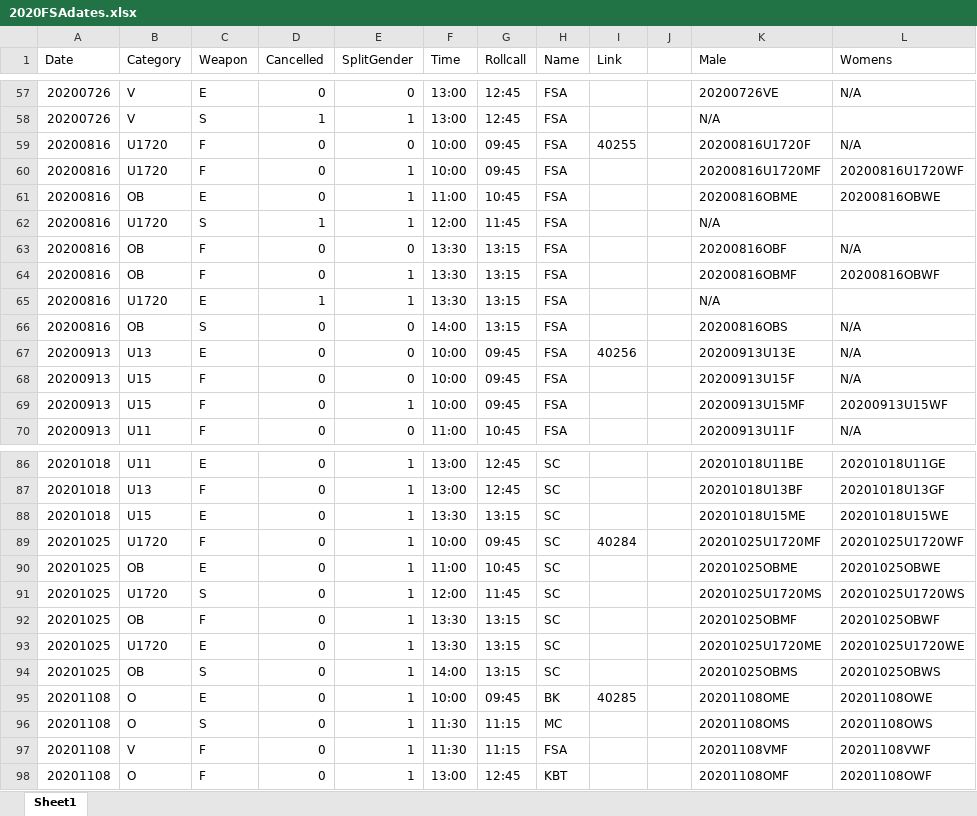
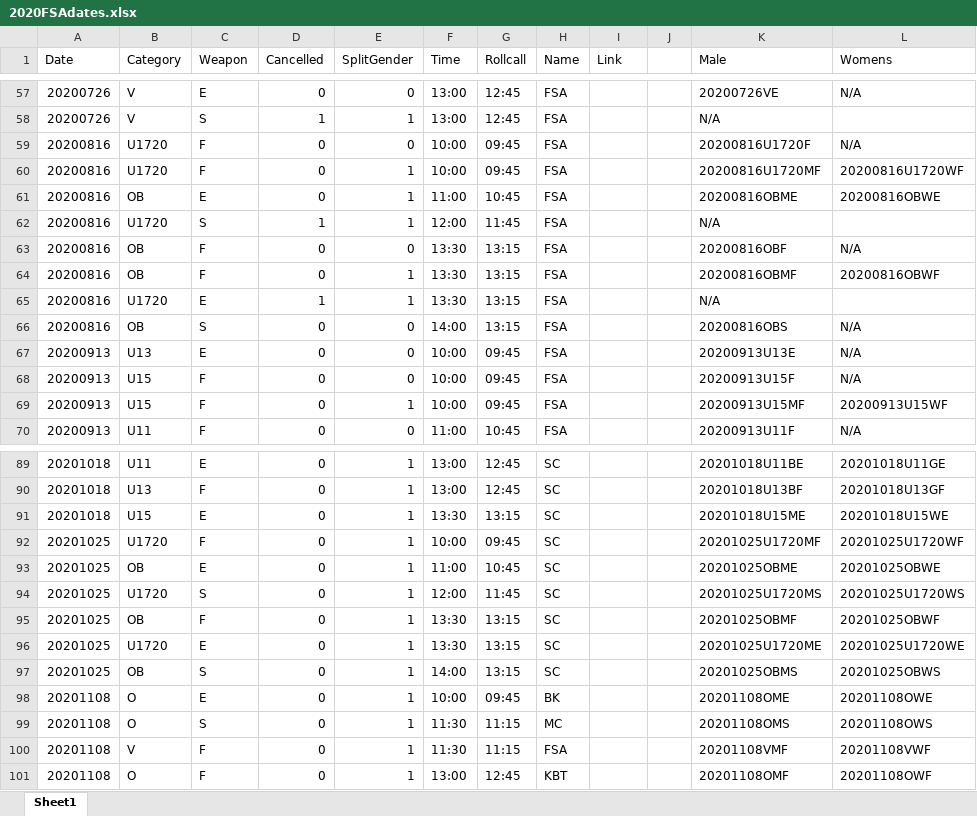
Before and after one commit to stuartmarshall87/FencingSAResults2, an Excel workbook: 2020/2020FSAdates.xlsx, sheet Sheet1, drawn as a sheet; only a part is shown, gaps mark what is left out; values as stored, in another font and other column widths than the file's, no borders; table styles not drawn; addresses are those after the commit; the diff covers the shown part only; the diff names each change by its address in the sheet, - before the commit and + after, or states it on an @@ line.

Commit message:
Remove links for entry

```diff
--- a/2020/2020FSAdates.xlsx (sheet Sheet1)
+++ b/2020/2020FSAdates.xlsx (sheet Sheet1)
-I59 (Link): 40255
+I59 (Link): (empty)
-I67 (Link): 40256
+I67 (Link): (empty)
-I92 (Link): 40284
+I92 (Link): (empty)
-I98 (Link): 40285
+I98 (Link): (empty)
```
Also changed, not shown: 3 added rows and 25 edited cells elsewhere in this sheet, 1 other file.
